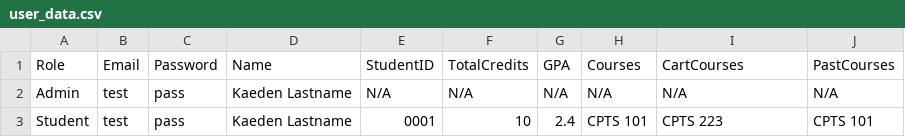
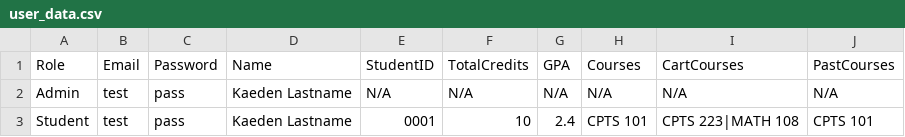
Before and after one commit to kaedenpeterson/CPTS322_CourseProject, a CSV file: ClassScheduler/user_data.csv, drawn as a sheet.

```diff
--- a/ClassScheduler/user_data.csv
+++ b/ClassScheduler/user_data.csv
@@ -2,2 +2,2 @@ Role,Email,Password,Name,StudentID,TotalCredits,GPA,Courses,CartCourses,PastCour
 Admin,test,pass,Kaeden Lastname,N/A,N/A,N/A,N/A,N/A,N/A
-Student,test,pass,Kaeden Lastname,0001,10,2.4,CPTS 101,CPTS 223,CPTS 101
+Student,test,pass,Kaeden Lastname,0001,10,2.4,CPTS 101,CPTS 223|MATH 108,CPTS 101
```
Also changed, not shown: 14 other files.
